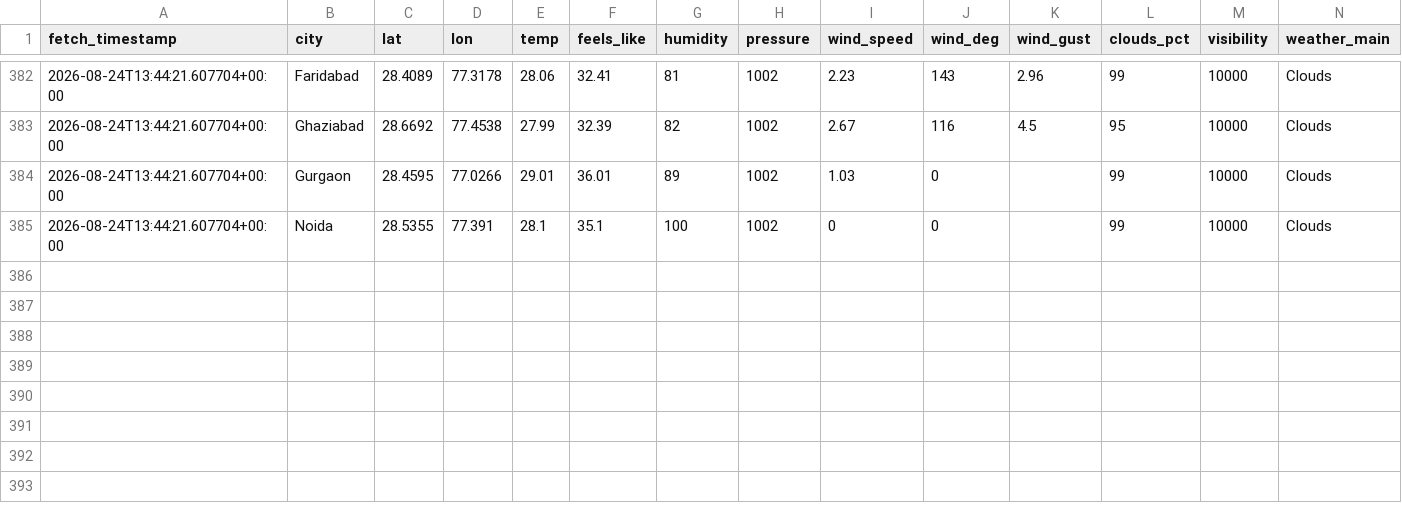
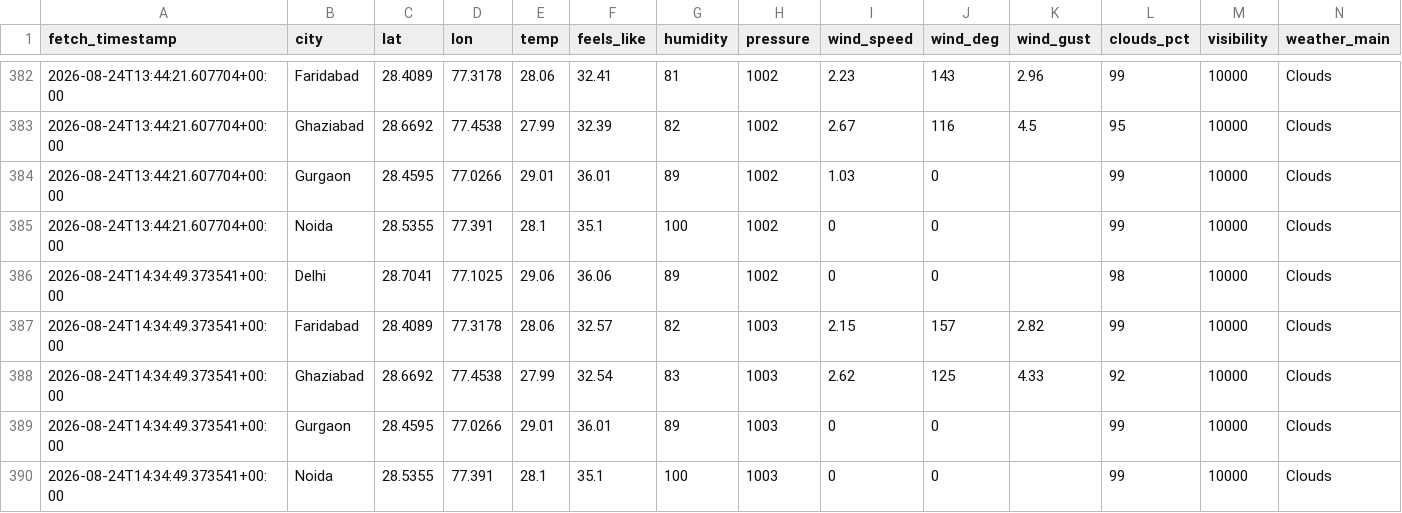
Before and after one commit to UpmaShukla276/UrbanAir-Hacakthon, a CSV file: urbanair_backend/weather_current_log.csv, drawn as a sheet; only a part is shown, gaps mark what is left out; rows hold the shown columns only; the diff names each change by its address in the sheet, - before the commit and + after, or states it on an @@ line.

```diff
--- a/urbanair_backend/weather_current_log.csv
+++ b/urbanair_backend/weather_current_log.csv
+row 386: 2026-08-24T14:34:49.373541+00:00 | Delhi | 28.7041 | 77.1025 | 29.06 | 36.06 | 89 | 1002 | 0 | 0 |  | 98 | 10000 | Clouds
+row 387: 2026-08-24T14:34:49.373541+00:00 | Faridabad | 28.4089 | 77.3178 | 28.06 | 32.57 | 82 | 1003 | 2.15 | 157 | 2.82 | 99 | 10000 | Clouds
+row 388: 2026-08-24T14:34:49.373541+00:00 | Ghaziabad | 28.6692 | 77.4538 | 27.99 | 32.54 | 83 | 1003 | 2.62 | 125 | 4.33 | 92 | 10000 | Clouds
+row 389: 2026-08-24T14:34:49.373541+00:00 | Gurgaon | 28.4595 | 77.0266 | 29.01 | 36.01 | 89 | 1003 | 0 | 0 |  | 99 | 10000 | Clouds
+row 390: 2026-08-24T14:34:49.373541+00:00 | Noida | 28.5355 | 77.391 | 28.1 | 35.1 | 100 | 1003 | 0 | 0 |  | 99 | 10000 | Clouds
```
Also changed, not shown: urbanair_backend/live_ground_aqi_log.csv.
